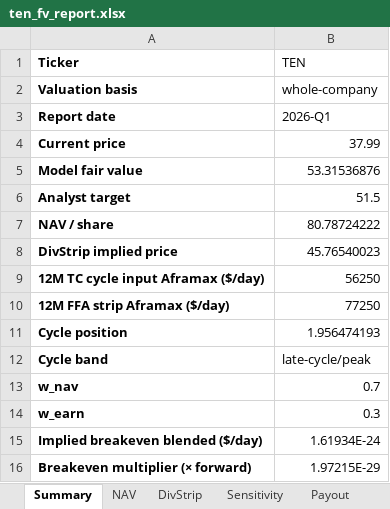
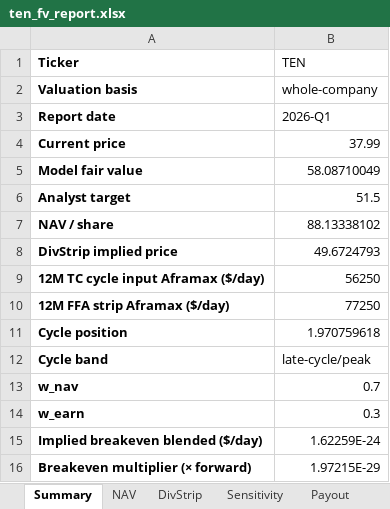
Before and after one commit to dav204/crude-tanker-fv, an Excel workbook: outputs/ten_fv_report.xlsx, sheet Summary, drawn as a sheet; values as stored, in another font and other column widths than the file's, no borders; the diff names each change by its address in the sheet, - before the commit and + after, or states it on an @@ line.

```diff
--- a/outputs/ten_fv_report.xlsx (sheet Summary)
+++ b/outputs/ten_fv_report.xlsx (sheet Summary)
-B5 (TEN): 53.31536876
+B5 (TEN): 58.08710049
-B7 (TEN): 80.78724222
+B7 (TEN): 88.13338102
-B8 (TEN): 45.76540023
+B8 (TEN): 49.6724793
-B11 (TEN): 1.956474193
+B11 (TEN): 1.970759618
-B15 (TEN): 1.61934E-24
+B15 (TEN): 1.62259E-24
```
Also changed, not shown: sheet DivStrip, sheet Sensitivity, sheet NAV, sheet Payout, outputs/broker_nav_sweep.xlsx, outputs/capt_fv_report.xlsx, 46 other files.
